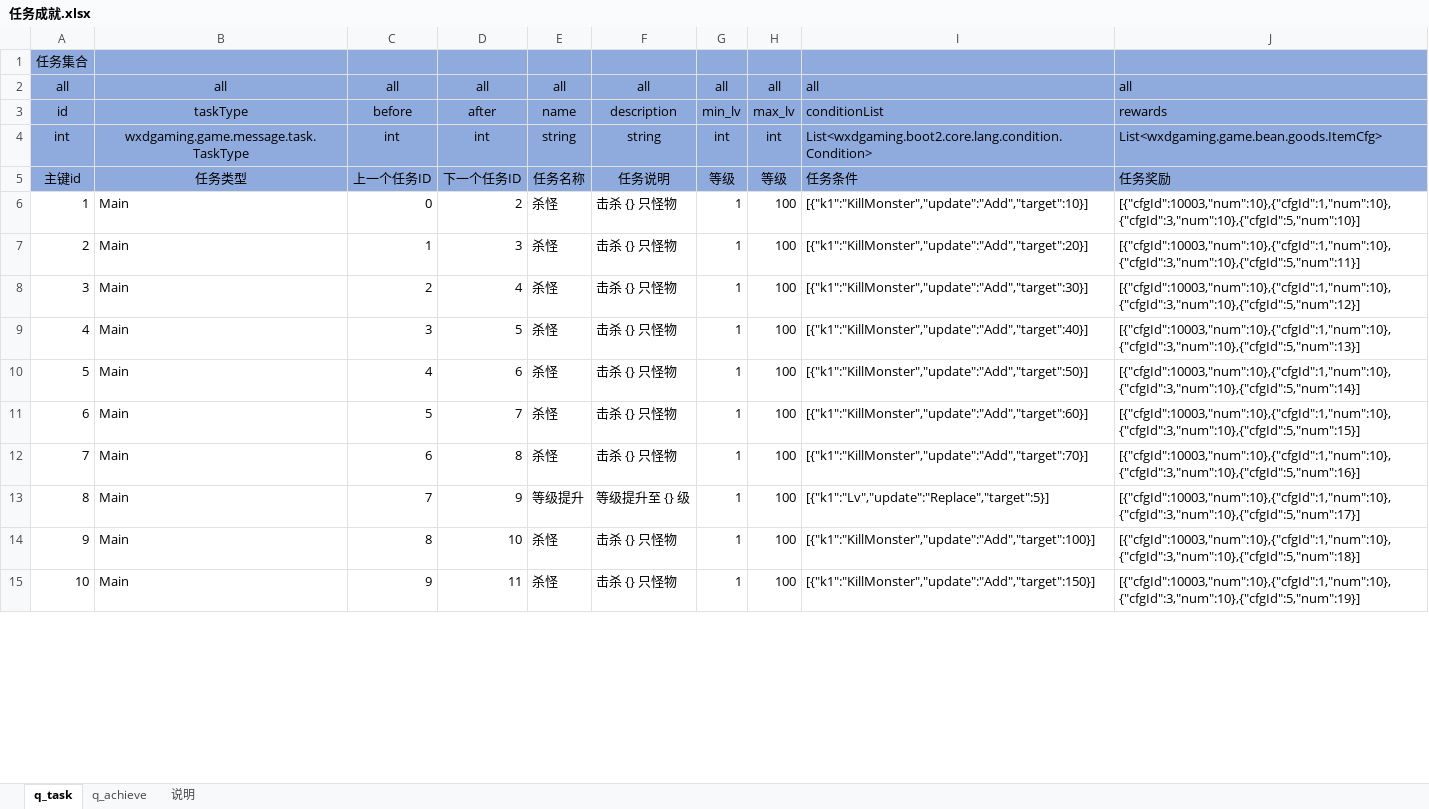
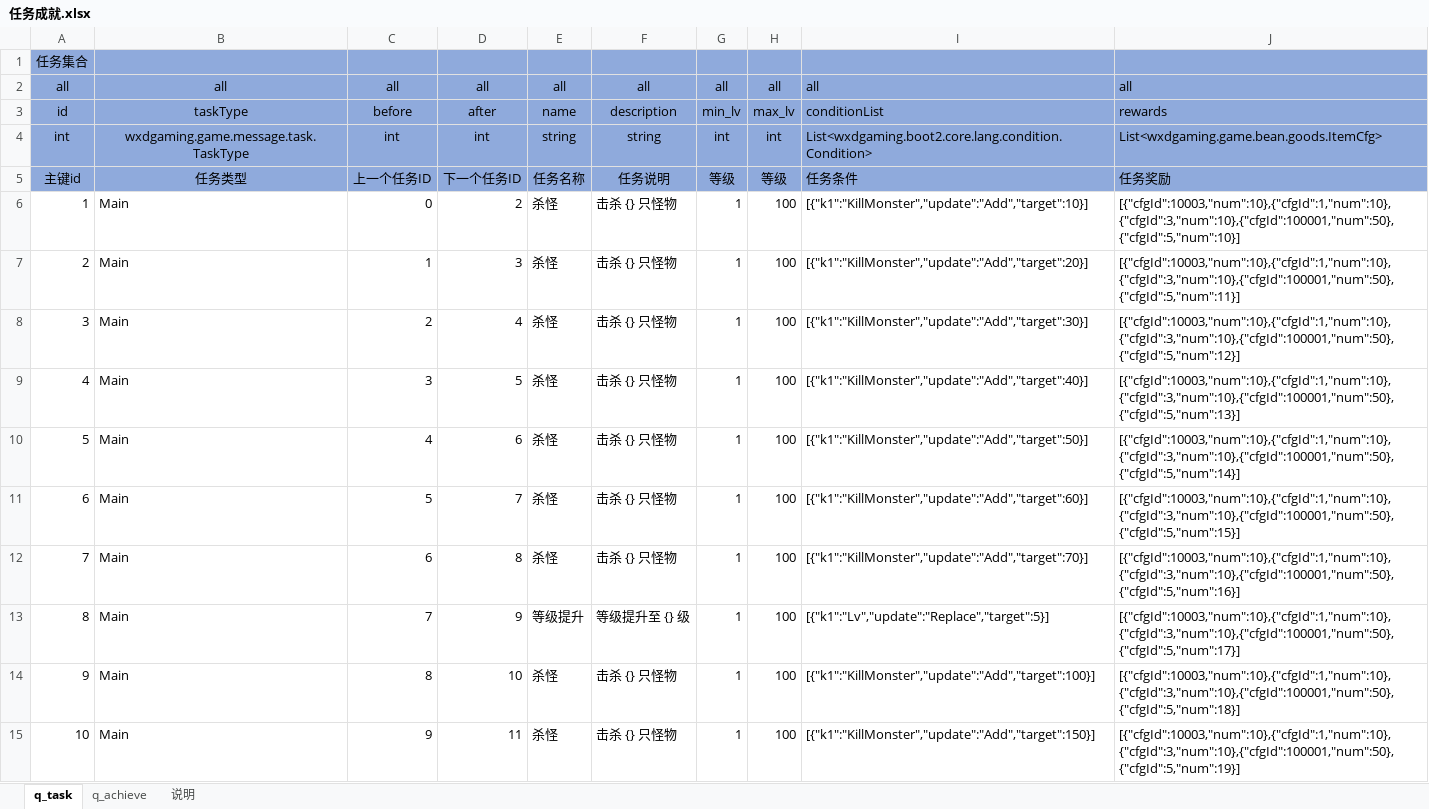
Before and after one commit to wxd-gaming/wxdgaming.boot2, an Excel workbook: wxdgaming.game.basic/src/main/cfg/任务成就.xlsx, sheet q_task, drawn as a sheet; only a part is shown; values as stored, in another font and other column widths than the file's, no borders; conditional formats not drawn; the diff covers the shown part only; the diff names each change by its address in the sheet, - before the commit and + after, or states it on an @@ line.

```diff
--- a/wxdgaming.game.basic/src/main/cfg/任务成就.xlsx (sheet q_task)
+++ b/wxdgaming.game.basic/src/main/cfg/任务成就.xlsx (sheet q_task)
-J6: [{"cfgId":10003,"num":10},{"cfgId":1,"num":10},{"cfgId":3,"num":10},{"cfgId":5,"num":10}]
+J6: [{"cfgId":10003,"num":10},{"cfgId":1,"num":10},{"cfgId":3,"num":10},{"cfgId":100001,"num":50},{"cfgId":5,"num":10}]
-J7: [{"cfgId":10003,"num":10},{"cfgId":1,"num":10},{"cfgId":3,"num":10},{"cfgId":5,"num":11}]
+J7: [{"cfgId":10003,"num":10},{"cfgId":1,"num":10},{"cfgId":3,"num":10},{"cfgId":100001,"num":50},{"cfgId":5,"num":11}]
-J8: [{"cfgId":10003,"num":10},{"cfgId":1,"num":10},{"cfgId":3,"num":10},{"cfgId":5,"num":12}]
+J8: [{"cfgId":10003,"num":10},{"cfgId":1,"num":10},{"cfgId":3,"num":10},{"cfgId":100001,"num":50},{"cfgId":5,"num":12}]
-J9: [{"cfgId":10003,"num":10},{"cfgId":1,"num":10},{"cfgId":3,"num":10},{"cfgId":5,"num":13}]
+J9: [{"cfgId":10003,"num":10},{"cfgId":1,"num":10},{"cfgId":3,"num":10},{"cfgId":100001,"num":50},{"cfgId":5,"num":13}]
-J10: [{"cfgId":10003,"num":10},{"cfgId":1,"num":10},{"cfgId":3,"num":10},{"cfgId":5,"num":14}]
+J10: [{"cfgId":10003,"num":10},{"cfgId":1,"num":10},{"cfgId":3,"num":10},{"cfgId":100001,"num":50},{"cfgId":5,"num":14}]
-J11: [{"cfgId":10003,"num":10},{"cfgId":1,"num":10},{"cfgId":3,"num":10},{"cfgId":5,"num":15}]
+J11: [{"cfgId":10003,"num":10},{"cfgId":1,"num":10},{"cfgId":3,"num":10},{"cfgId":100001,"num":50},{"cfgId":5,"num":15}]
-J12: [{"cfgId":10003,"num":10},{"cfgId":1,"num":10},{"cfgId":3,"num":10},{"cfgId":5,"num":16}]
+J12: [{"cfgId":10003,"num":10},{"cfgId":1,"num":10},{"cfgId":3,"num":10},{"cfgId":100001,"num":50},{"cfgId":5,"num":16}]
-J13: [{"cfgId":10003,"num":10},{"cfgId":1,"num":10},{"cfgId":3,"num":10},{"cfgId":5,"num":17}]
+J13: [{"cfgId":10003,"num":10},{"cfgId":1,"num":10},{"cfgId":3,"num":10},{"cfgId":100001,"num":50},{"cfgId":5,"num":17}]
-J14: [{"cfgId":10003,"num":10},{"cfgId":1,"num":10},{"cfgId":3,"num":10},{"cfgId":5,"num":18}]
+J14: [{"cfgId":10003,"num":10},{"cfgId":1,"num":10},{"cfgId":3,"num":10},{"cfgId":100001,"num":50},{"cfgId":5,"num":18}]
-J15: [{"cfgId":10003,"num":10},{"cfgId":1,"num":10},{"cfgId":3,"num":10},{"cfgId":5,"num":19}]
+J15: [{"cfgId":10003,"num":10},{"cfgId":1,"num":10},{"cfgId":3,"num":10},{"cfgId":100001,"num":50},{"cfgId":5,"num":19}]
```
Also changed, not shown: 9 edited cells elsewhere in this sheet, wxdgaming.game.basic/src/main/cfg/道具.xlsx, 28 other files.
